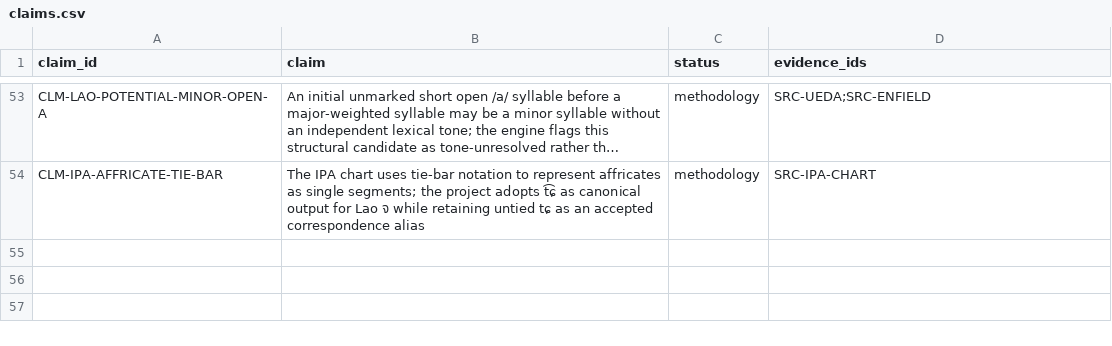
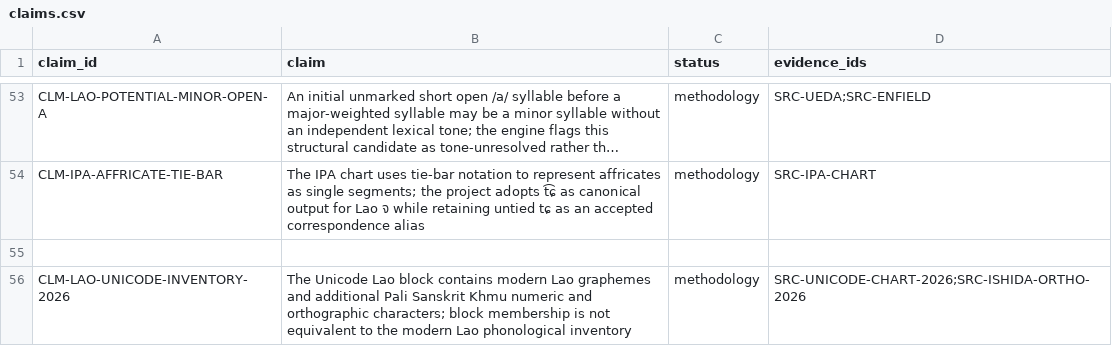
Before and after one commit to ClippyFirst/Lao-Ukrainian-Phonetic-System, a CSV file: data/evidence/claims.csv, drawn as a sheet; only a part is shown, gaps mark what is left out; long unchanged cells end in …; the diff names each change by its address in the sheet, - before the commit and + after, or states it on an @@ line.

Commit message:
Register Unicode Lao grapheme inventory claim

```diff
--- a/data/evidence/claims.csv
+++ b/data/evidence/claims.csv
+row 55: (empty)
+row 56: CLM-LAO-UNICODE-INVENTORY-2026 | The Unicode Lao block contains modern Lao graphemes and additional Pali Sanskrit Khmu numeric and orthographic characters; block membership is not equivalent to the modern Lao phonological inventory | methodology | SRC-UNICODE-CHART-2026;SRC-ISHIDA-ORTHO-2026
```
